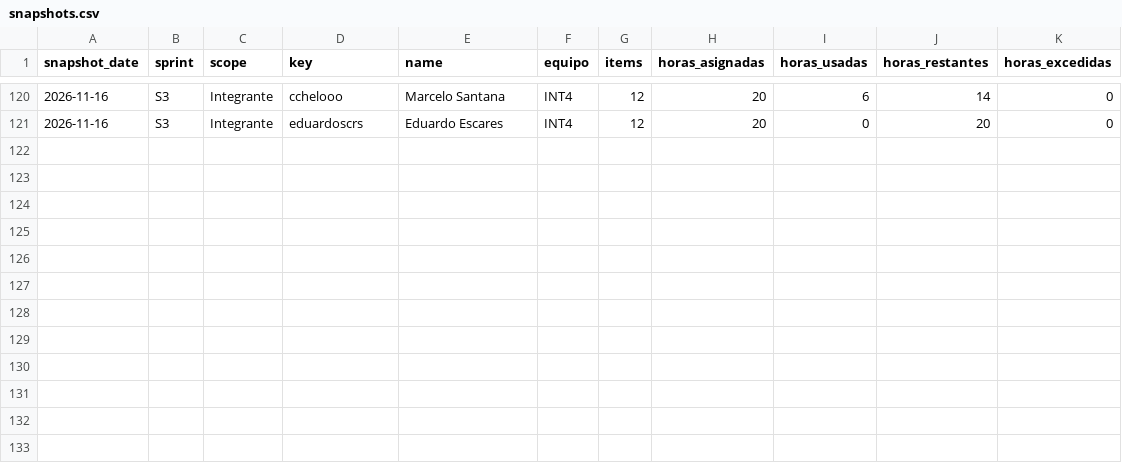
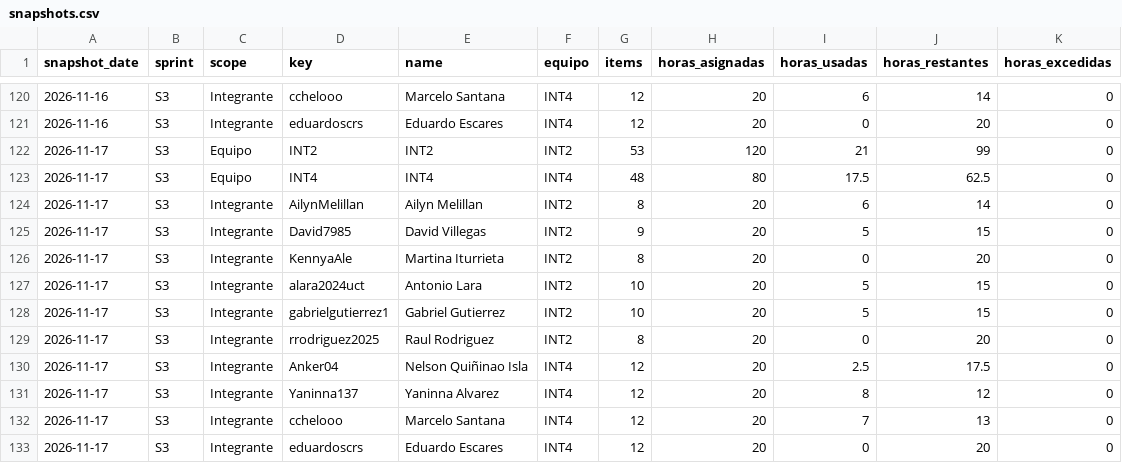
Before and after one commit to cchelooo/ApuntesUCT, a CSV file: docs/reports/burndown/s3/snapshots.csv, drawn as a sheet; only a part is shown, gaps mark what is left out; the diff names each change by its address in the sheet, - before the commit and + after, or states it on an @@ line.

Commit message:
docs(burndown): actualizar corte S3 del 17 con horas del 18 de noviembre

```diff
--- a/docs/reports/burndown/s3/snapshots.csv
+++ b/docs/reports/burndown/s3/snapshots.csv
+row 122: 2026-11-17 | S3 | Equipo | INT2 | INT2 | INT2 | 53 | 120 | 21 | 99 | 0
+row 123: 2026-11-17 | S3 | Equipo | INT4 | INT4 | INT4 | 48 | 80 | 17.5 | 62.5 | 0
+row 124: 2026-11-17 | S3 | Integrante | AilynMelillan | Ailyn Melillan | INT2 | 8 | 20 | 6 | 14 | 0
+row 125: 2026-11-17 | S3 | Integrante | David7985 | David Villegas | INT2 | 9 | 20 | 5 | 15 | 0
+row 126: 2026-11-17 | S3 | Integrante | KennyaAle | Martina Iturrieta | INT2 | 8 | 20 | 0 | 20 | 0
+row 127: 2026-11-17 | S3 | Integrante | alara2024uct | Antonio Lara | INT2 | 10 | 20 | 5 | 15 | 0
+row 128: 2026-11-17 | S3 | Integrante | gabrielgutierrez1 | Gabriel Gutierrez | INT2 | 10 | 20 | 5 | 15 | 0
+row 129: 2026-11-17 | S3 | Integrante | rrodriguez2025 | Raul Rodriguez | INT2 | 8 | 20 | 0 | 20 | 0
+row 130: 2026-11-17 | S3 | Integrante | Anker04 | Nelson Quiñinao Isla | INT4 | 12 | 20 | 2.5 | 17.5 | 0
+row 131: 2026-11-17 | S3 | Integrante | Yaninna137 | Yaninna Alvarez | INT4 | 12 | 20 | 8 | 12 | 0
+row 132: 2026-11-17 | S3 | Integrante | cchelooo | Marcelo Santana | INT4 | 12 | 20 | 7 | 13 | 0
+row 133: 2026-11-17 | S3 | Integrante | eduardoscrs | Eduardo Escares | INT4 | 12 | 20 | 0 | 20 | 0
```
Also changed, not shown: 25 other files.
